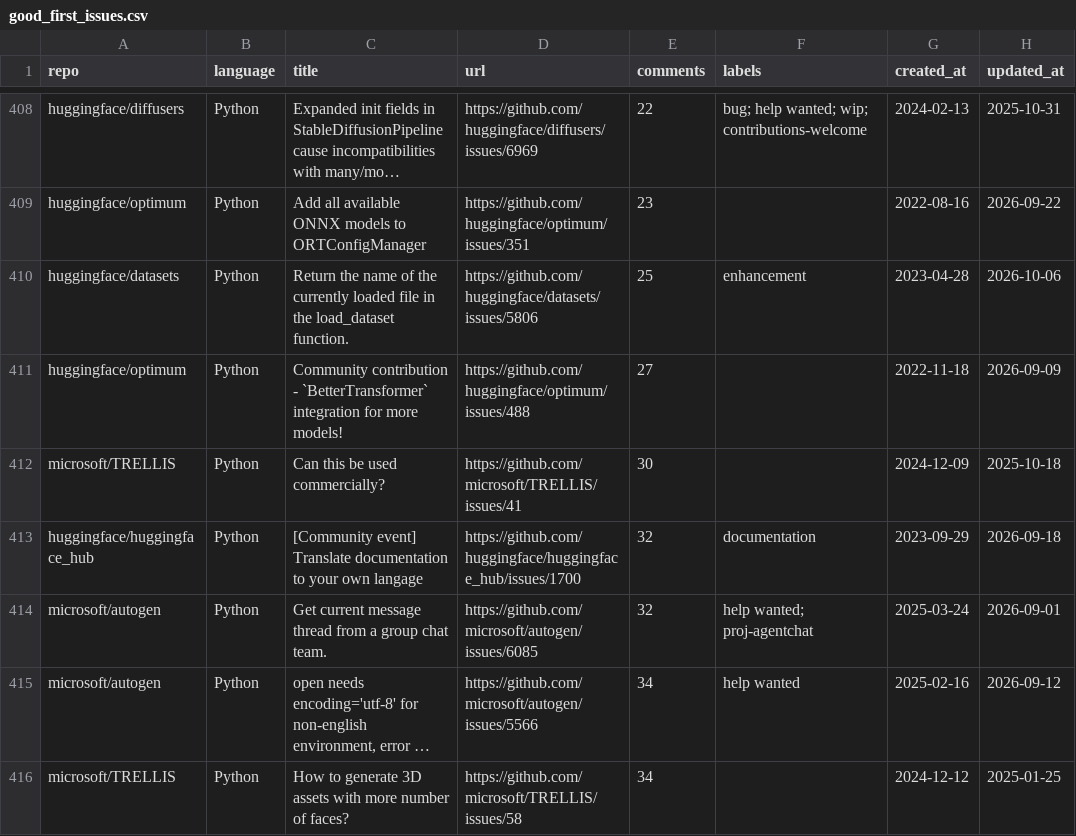
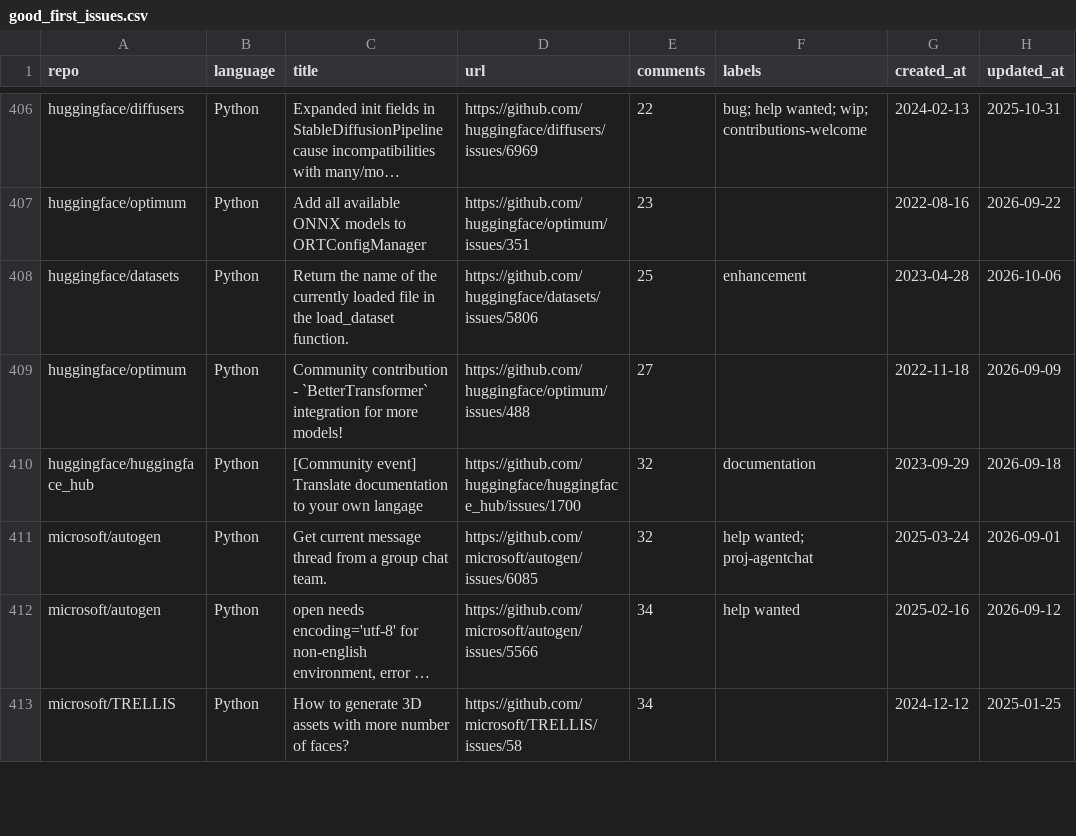
Before and after one commit to drkrillo/good-first-issues, a CSV file: good_first_issues.csv, drawn as a sheet; only a part is shown, gaps mark what is left out; long unchanged cells end in …; the diff covers the shown part only.

```diff
--- a/good_first_issues.csv
+++ b/good_first_issues.csv
@@ -411,3 +409,2 @@ huggingface/datasets,Python,Return the name of the currently loaded file in the
 huggingface/optimum,Python,Community contribution - `BetterTransformer` integration for more models!,https://github.com/huggingface/optimum/issues/488,27,,2022-11-18,2026-09-09
-microsoft/TRELLIS,Python,Can this be used commercially?,https://github.com/microsoft/TRELLIS/issues/41,30,,2024-12-09,2025-10-18
 huggingface/huggingface_hub,Python,[Community event] Translate documentation to your own langage,https://github.com/huggingface/huggingface_hub/issues/1700,32,documentation,2023-09-29,2026-09-18
```
Also changed, not shown: 2 added rows, 2 removed rows and 4 edited cells elsewhere in this file, 1 other file.
